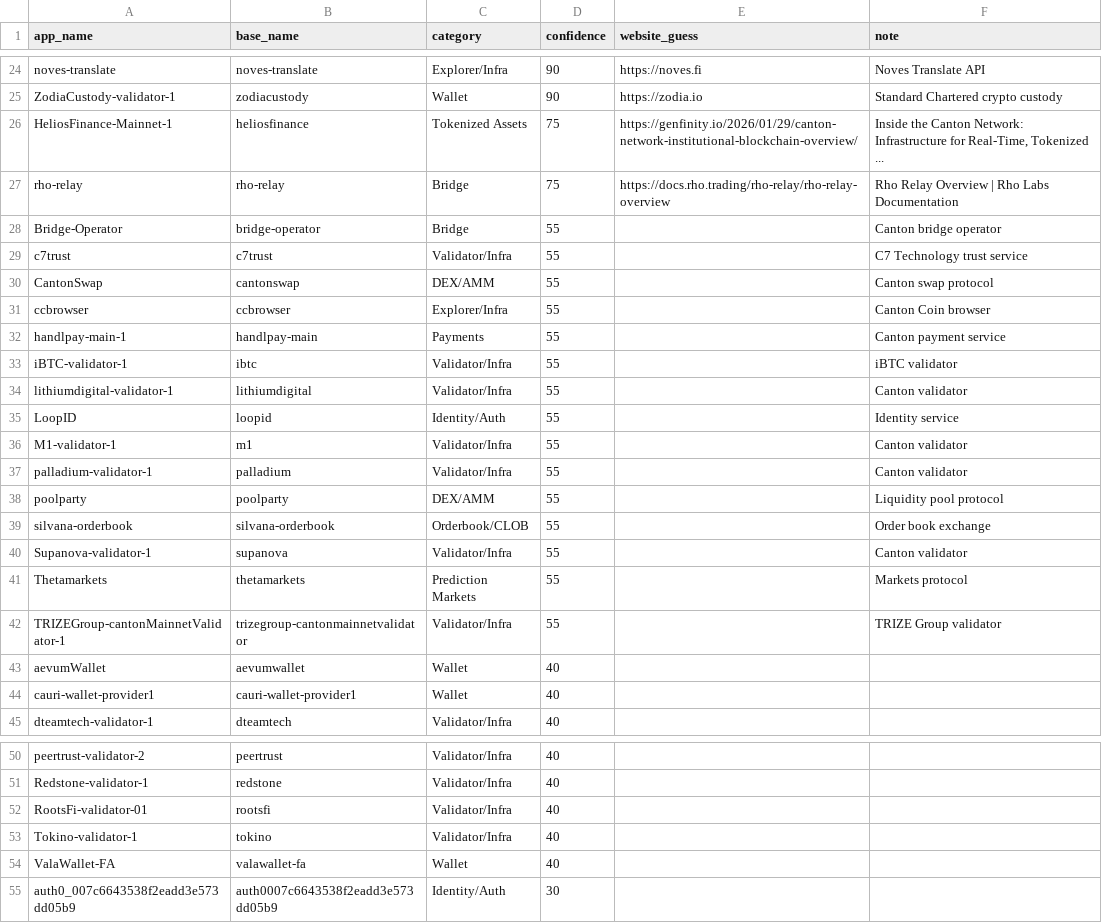
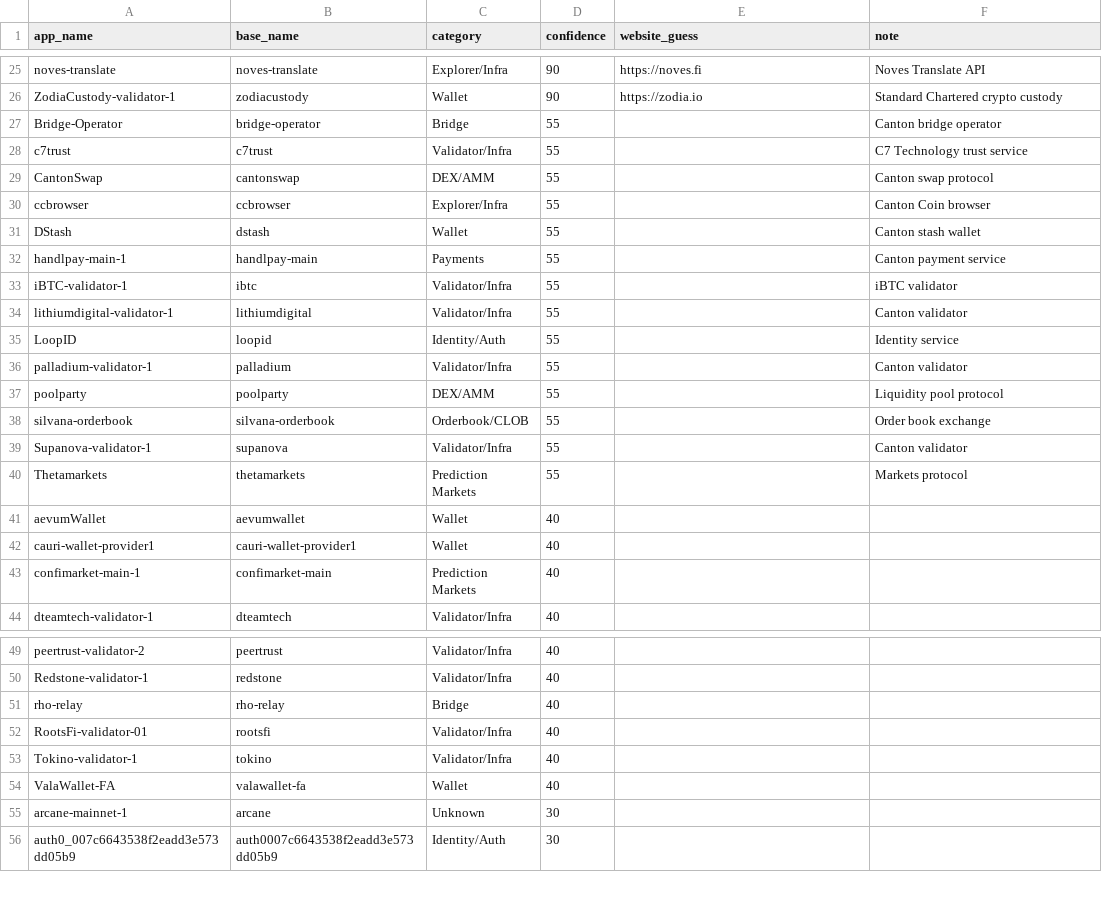
Before and after one commit to guelowrd/canton-ecosystem-dashboard, a CSV file: data/cantonscan_apps_registry.csv, drawn as a sheet; only a part is shown, gaps mark what is left out; removed rows and columns are numbered as before the commit, all else as after; the diff covers the shown part only; the diff names each change by its address in the sheet, - before the commit and + after, or states it on an @@ line.

```diff
--- a/data/cantonscan_apps_registry.csv
+++ b/data/cantonscan_apps_registry.csv
-row 26: HeliosFinance-Mainnet-1 | heliosfinance | Tokenized Assets | 75 | https://genfinity.io/2026/01/29/canton-network-institutional-blockchain-overview/ | Inside the Canton Network: Infrastructure for Real-Time, Tokenized ...
-row 27: rho-relay | rho-relay | Bridge | 75 | https://docs.rho.trading/rho-relay/rho-relay-overview | Rho Relay Overview | Rho Labs Documentation
+row 31: DStash | dstash | Wallet | 55 |  | Canton stash wallet
-row 36: M1-validator-1 | m1 | Validator/Infra | 55 |  | Canton validator
-row 42: TRIZEGroup-cantonMainnetValidator-1 | trizegroup-cantonmainnetvalidator | Validator/Infra | 55 |  | TRIZE Group validator
+row 43: confimarket-main-1 | confimarket-main | Prediction Markets | 40
+row 51: rho-relay | rho-relay | Bridge | 40
+row 55: arcane-mainnet-1 | arcane | Unknown | 30
```
Also changed, not shown: 3 added rows elsewhere in this file, 5 other files.
